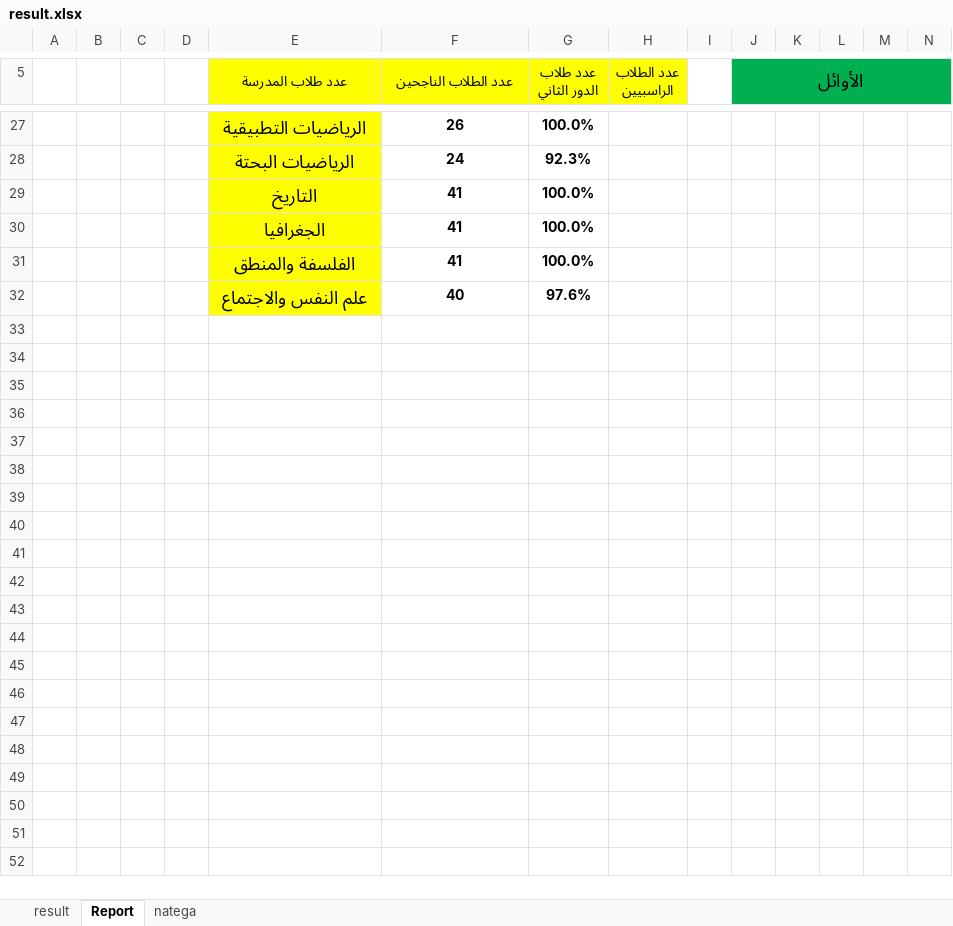
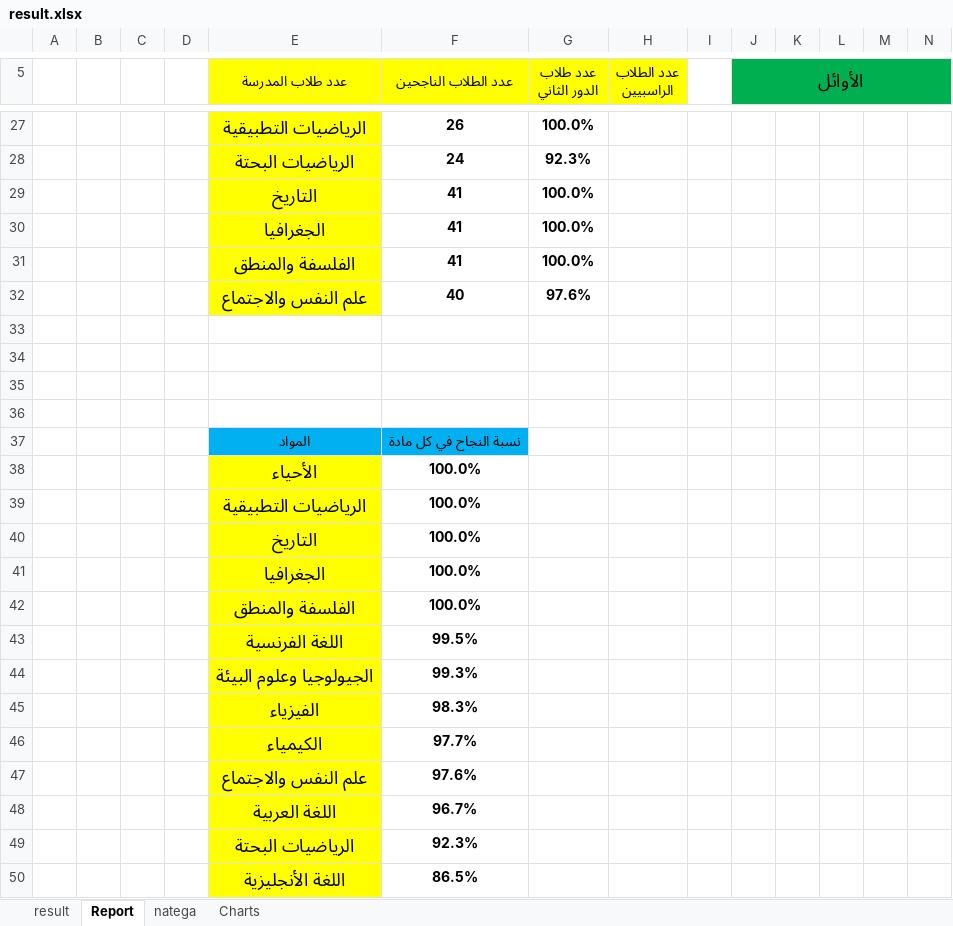
Before and after one commit to ahmedtaha89/Abo-Badawi-Secondary-School-2023, an Excel workbook: result.xlsx, sheet Report, drawn as a sheet; only a part is shown, gaps mark what is left out; values as stored, in another font and other column widths than the file's, no borders; conditional formats not drawn; the diff names each change by its address in the sheet, - before the commit and + after, or states it on an @@ line.

Commit message:
Add Charts

```diff
--- a/result.xlsx (sheet Report)
+++ b/result.xlsx (sheet Report)
+sheet tab: Charts
+row 33: (empty)
+row 34: (empty)
+row 35: (empty)
+row 36: (empty)
+row 37:  |  |  |  | المواد | نسبة النجاح في كل مادة
+row 38:  |  |  |  | الأحياء | 100.0%
+row 39:  |  |  |  | الرياضيات التطبيقية | 100.0%
+row 40:  |  |  |  | التاريخ | 100.0%
+row 41:  |  |  |  | الجغرافيا | 100.0%
+row 42:  |  |  |  | الفلسفة والمنطق | 100.0%
+row 43:  |  |  |  | اللغة الفرنسية | 99.5%
+row 44:  |  |  |  | الجيولوجيا وعلوم البيئة | 99.3%
+row 45:  |  |  |  | الفيزياء | 98.3%
+row 46:  |  |  |  | الكيمياء | 97.7%
+row 47:  |  |  |  | علم النفس والاجتماع | 97.6%
+row 48:  |  |  |  | اللغة العربية | 96.7%
+row 49:  |  |  |  | الرياضيات البحتة | 92.3%
+row 50:  |  |  |  | اللغة الأنجليزية | 86.5%
```
Also changed, not shown: sheet natega, charts or pictures.
